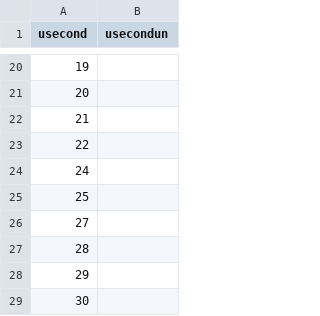
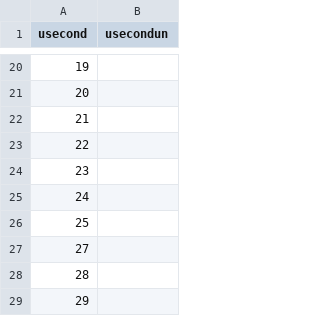
Before and after one commit to wang-scott/code, a CSV file: list/sailboat.csv, drawn as a sheet; only a part is shown, gaps mark what is left out; the shorter side is filled out with more unchanged rows; the diff covers the shown part only.

```diff
--- a/list/sailboat.csv
+++ b/list/sailboat.csv
@@ -23,2 +23,3 @@ usecond,usecondun
 22,
+23,
 24,
```
Also changed, not shown: 2 added rows, 2 removed rows and 10 edited cells elsewhere in this file, list/Peppers.csv, list/splash.csv, 13 other files.
